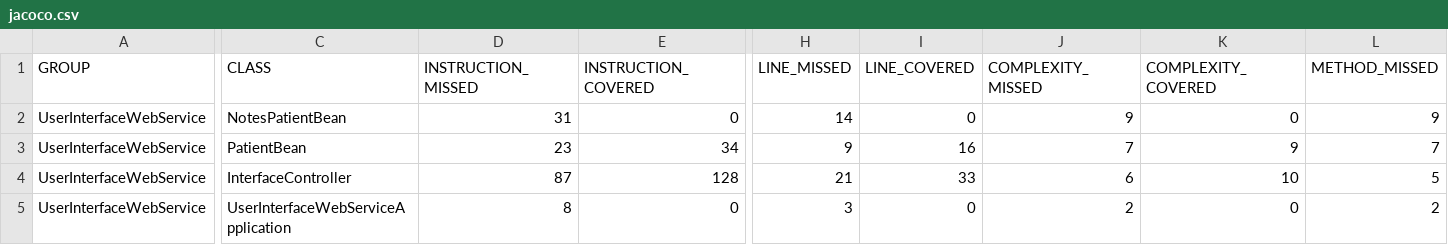
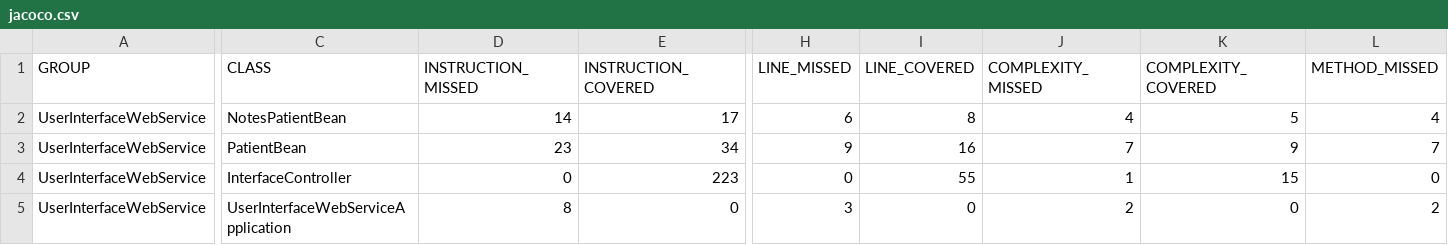
Before and after one commit to AntoineLanselle/MediScreen, a CSV file: UserInterfaceWebService/target/site/jacoco/jacoco.csv, drawn as a sheet; only a part is shown, gaps mark what is left out; the diff covers the shown part only; the diff names each change by its address in the sheet, - before the commit and + after, or states it on an @@ line.

Commit message:
Tests update for Notes
- Added unit tests in UserInterface for notes part
- Added unit tests for creatNotes in notes service

```diff
--- a/UserInterfaceWebService/target/site/jacoco/jacoco.csv
+++ b/UserInterfaceWebService/target/site/jacoco/jacoco.csv
-D2 (INSTRUCTION_MISSED): 31
+D2 (INSTRUCTION_MISSED): 14
-E2 (INSTRUCTION_COVERED): 0
+E2 (INSTRUCTION_COVERED): 17
-H2 (LINE_MISSED): 14
+H2 (LINE_MISSED): 6
-I2 (LINE_COVERED): 0
+I2 (LINE_COVERED): 8
-J2 (COMPLEXITY_MISSED): 9
+J2 (COMPLEXITY_MISSED): 4
-K2 (COMPLEXITY_COVERED): 0
+K2 (COMPLEXITY_COVERED): 5
-L2 (METHOD_MISSED): 9
+L2 (METHOD_MISSED): 4
-D4 (INSTRUCTION_MISSED): 87
+D4 (INSTRUCTION_MISSED): 0
-E4 (INSTRUCTION_COVERED): 128
+E4 (INSTRUCTION_COVERED): 223
-H4 (LINE_MISSED): 21
+H4 (LINE_MISSED): 0
-I4 (LINE_COVERED): 33
+I4 (LINE_COVERED): 55
-J4 (COMPLEXITY_MISSED): 6
+J4 (COMPLEXITY_MISSED): 1
-K4 (COMPLEXITY_COVERED): 10
+K4 (COMPLEXITY_COVERED): 15
-L4 (METHOD_MISSED): 5
+L4 (METHOD_MISSED): 0
```
Also changed, not shown: 2 edited cells elsewhere in this file, 26 other files.
